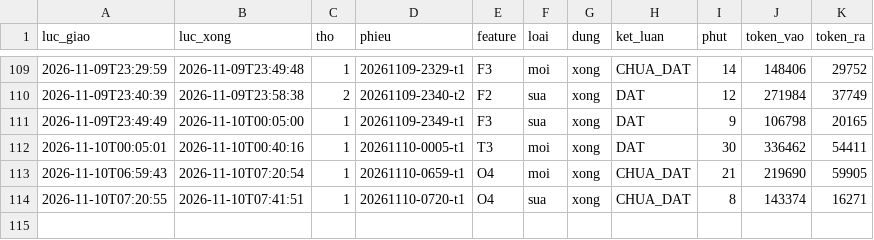
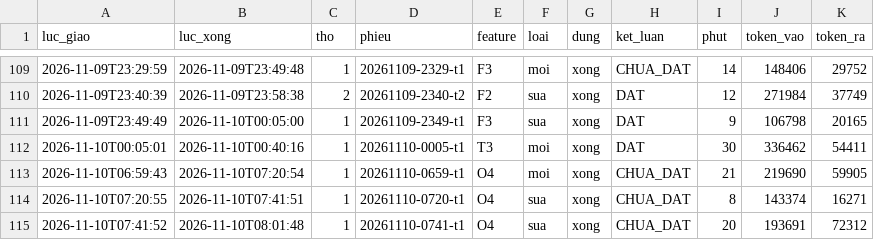
Before and after one commit to fyzdfyzd/linhx-engine, a TSV file: .canh/phieu.tsv, drawn as a sheet; only a part is shown, gaps mark what is left out.

Commit message:
canh: trạng thái thợ engine 2026-11-10 08:09

```diff
--- a/.canh/phieu.tsv
+++ b/.canh/phieu.tsv
@@ -114 +114,2 @@
 2026-11-10T07:20:55	2026-11-10T07:41:51	1	20261110-0720-t1	O4	sua	xong	CHUA_DAT	8	143374	16271
+2026-11-10T07:41:52	2026-11-10T08:01:48	1	20261110-0741-t1	O4	sua	xong	CHUA_DAT	20	193691	72312
```
Also changed, not shown: 3 other files.
